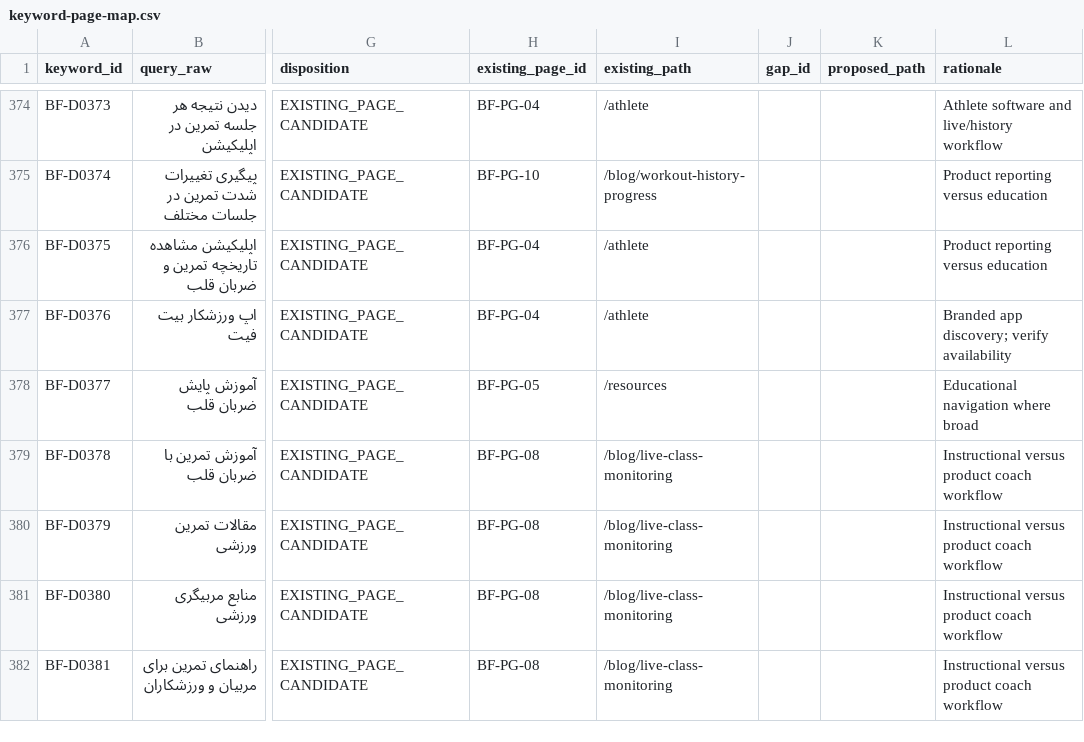
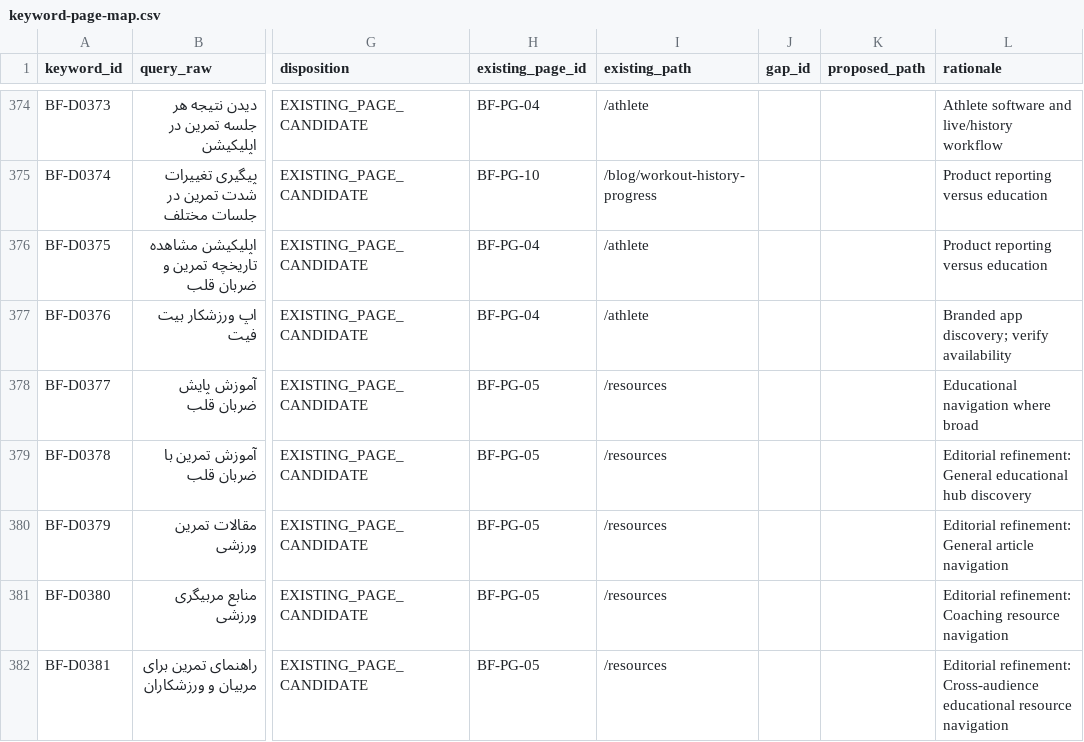
Before and after one commit to mohammadAliKeshavarzSarkar/BeatFit-Website, a CSV file: docs/seo/research/keyword-intelligence/11-page-mapping/keyword-page-map.csv, drawn as a sheet; only a part is shown, gaps mark what is left out; the diff covers the shown part only; the diff names each change by its address in the sheet, - before the commit and + after, or states it on an @@ line.

Commit message:
docs(seo): reconcile mapping against actual existing page coverage

```diff
--- a/docs/seo/research/keyword-intelligence/11-page-mapping/keyword-page-map.csv
+++ b/docs/seo/research/keyword-intelligence/11-page-mapping/keyword-page-map.csv
-H379:H382 (existing_page_id): BF-PG-08
+H379:H382 (existing_page_id): BF-PG-05
-I379:I382 (existing_path): /blog/live-class-monitoring
+I379:I382 (existing_path): /resources
-L379 (rationale): Instructional versus product coach workflow
+L379 (rationale): Editorial refinement: General educational hub discovery
-L380 (rationale): Instructional versus product coach workflow
+L380 (rationale): Editorial refinement: General article navigation
-L381 (rationale): Instructional versus product coach workflow
+L381 (rationale): Editorial refinement: Coaching resource navigation
-L382 (rationale): Instructional versus product coach workflow
+L382 (rationale): Editorial refinement: Cross-audience educational resource navigation
```
Also changed, not shown: 83 edited cells elsewhere in this file.
